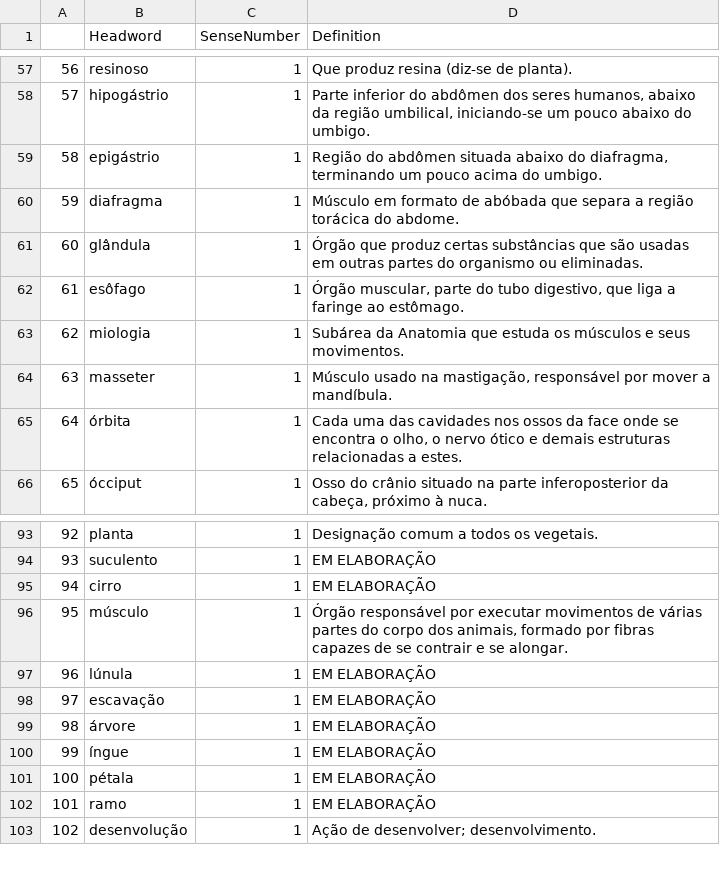
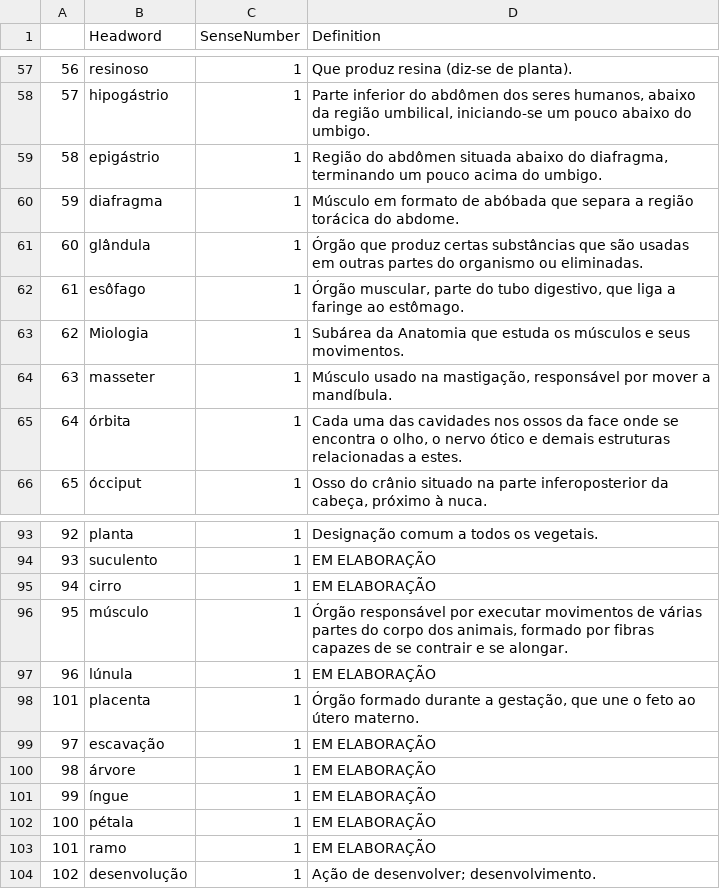
Before and after one commit to fflch/dicbio, a CSV file: data/definitions.csv, drawn as a sheet; only a part is shown, gaps mark what is left out.

```diff
--- a/data/definitions.csv
+++ b/data/definitions.csv
@@ -62,3 +62,3 @@
 "61","esôfago","1","Órgão muscular, parte do tubo digestivo, que liga a faringe ao estômago."
-"62","miologia","1","Subárea da Anatomia que estuda os músculos e seus movimentos."
+"62","Miologia","1","Subárea da Anatomia que estuda os músculos e seus movimentos."
 "63","masseter","1","Músculo usado na mastigação, responsável por mover a mandíbula."
@@ -97,2 +97,3 @@
 "96","lúnula","1","EM ELABORAÇÃO"
+"101","placenta","1","Órgão formado durante a gestação, que une o feto ao útero materno."
 "97","escavação","1","EM ELABORAÇÃO"
```
Also changed, not shown: data/DadosDoDicionario.csv, data/DataframePrincipal.csv, 1 other file.
